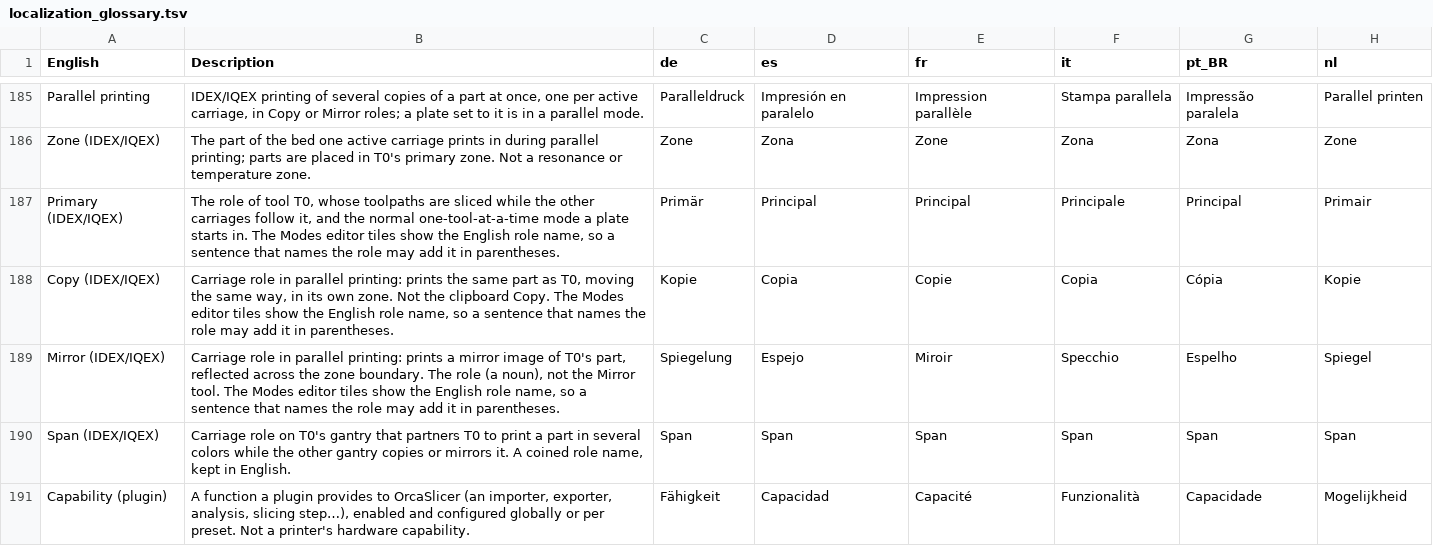
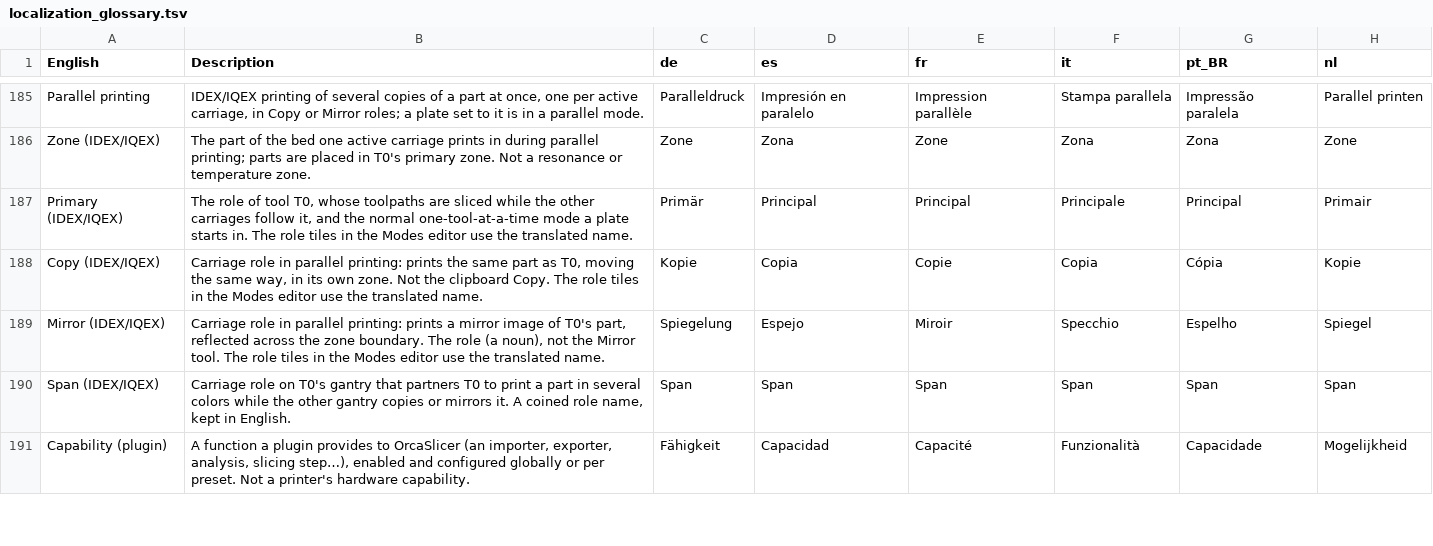
Before and after one commit to OrcaSlicer/OrcaSlicer_WIKI, a TSV file: developer_reference/localization_glossary.tsv, drawn as a sheet; only a part is shown, gaps mark what is left out; the diff names each change by its address in the sheet, - before the commit and + after, or states it on an @@ line.

Commit message:
Role tiles in the IDEX/IQEX Modes editor now use the translated names
The Primary, Copy and Mirror glossary rows said the tiles show the English
role name, which stopped being true when the tile labels became
translatable.

```diff
--- a/developer_reference/localization_glossary.tsv
+++ b/developer_reference/localization_glossary.tsv
-B187 (Description): …in. The Modes editor tiles show the English role name, so a sentence that names the role may add it in parentheses.
+B187 (Description): …in. The role tiles in the Modes editor use the translated name.
-B188 (Description): …Copy. The Modes editor tiles show the English role name, so a sentence that names the role may add it in parentheses.
+B188 (Description): …Copy. The role tiles in the Modes editor use the translated name.
-B189 (Description): …tool. The Modes editor tiles show the English role name, so a sentence that names the role may add it in parentheses.
+B189 (Description): …tool. The role tiles in the Modes editor use the translated name.
```
Also changed, not shown: 1 other file.
